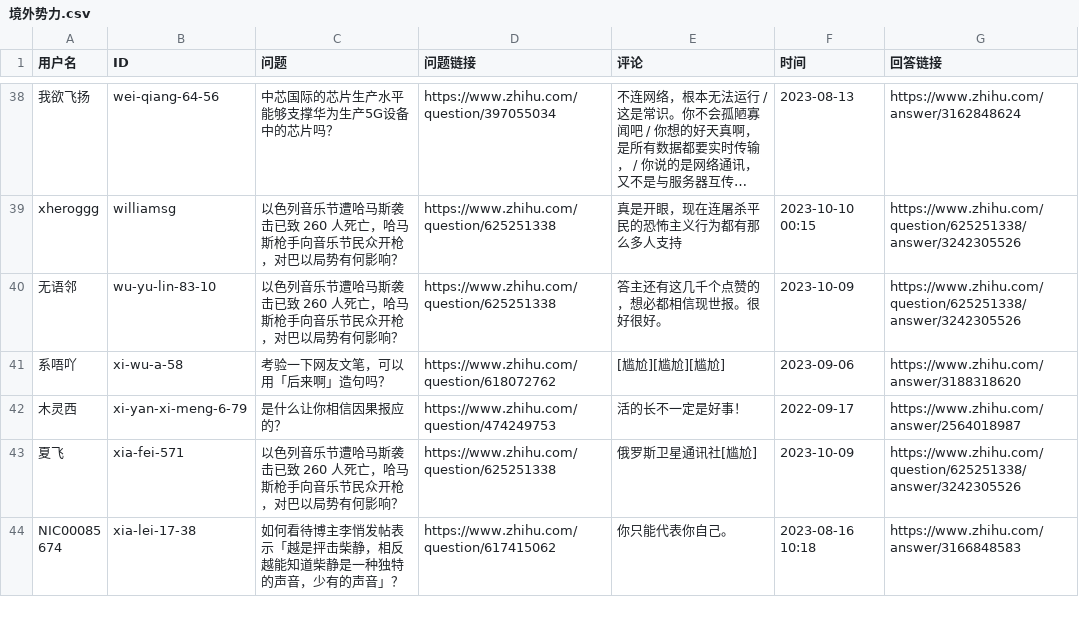
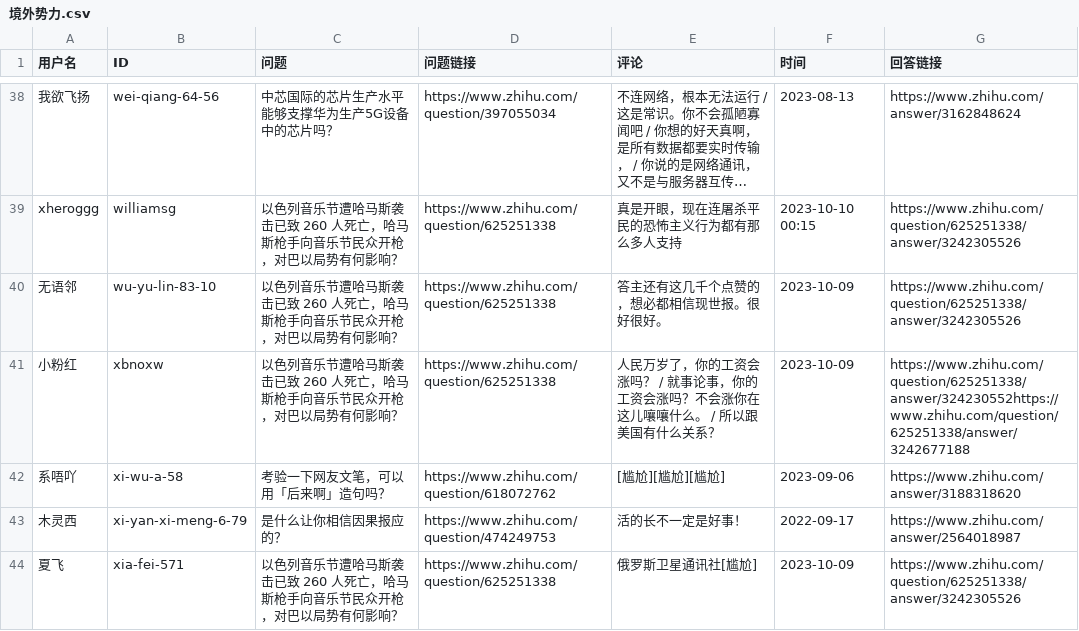
Before and after one commit to blacklisting/zhihu, a CSV file: 境外势力.csv, drawn as a sheet; only a part is shown, gaps mark what is left out; the shorter side is filled out with more unchanged rows; long unchanged cells end in ….

Commit message:
Update with a comment just seen.

```diff
--- a/境外势力.csv
+++ b/境外势力.csv
@@ -40,2 +40,3 @@
 "无语邻","wu-yu-lin-83-10","以色列音乐节遭哈马斯袭击已致 260 人死亡，哈马斯枪手向音乐节民众开枪，对巴以局势有何影响？","https://www.zhihu.com/question/625251338","答主还有这几千个点赞的，想必都相信现世报。很好很好。","2023-10-09","https://www.zhihu.com/question/625251338/answer/3242305526"
+"小粉红","xbnoxw","以色列音乐节遭哈马斯袭击已致 260 人死亡，哈马斯枪手向音乐节民众开枪，对巴以局势有何影响？","https://www.zhihu.com/question/625251338","人民万岁了，你的工资会涨吗？ / 就事论事，你的工资会涨吗？不会涨你在这儿嚷嚷什么。 / 所以跟美国有什么关系？","2023-10-09","https://www.zhihu.com/question/625251338/answer/324230552https://www.zhihu.com/question/625251338/answer/3242677188"
 "系唔吖","xi-wu-a-58","考验一下网友文笔，可以用「后来啊」造句吗？","https://www.zhihu.com/question/618072762","[尴尬][尴尬][尴尬]","2023-09-06","https://www.zhihu.com/answer/3188318620"
```
